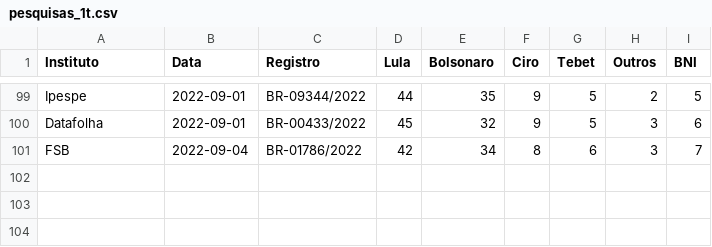
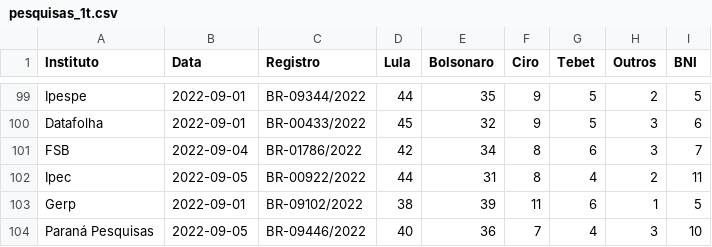
Before and after one commit to Nexo-Dados/pesquisas-presidenciais-2022, a CSV file: pesquisas_1t.csv, drawn as a sheet; only a part is shown, gaps mark what is left out.

```diff
--- a/pesquisas_1t.csv
+++ b/pesquisas_1t.csv
@@ -101 +101,4 @@
 "FSB",2022-09-04,"BR-01786/2022",42,34,8,6,3,7
+"Ipec",2022-09-05,"BR-00922/2022",44,31,8,4,2,11
+"Gerp",2022-09-01,"BR-09102/2022",38,39,11,6,1,5
+"Paraná Pesquisas",2022-09-05,"BR-09446/2022",40,36,7,4,3,10
```
Also changed, not shown: 8 other files.
